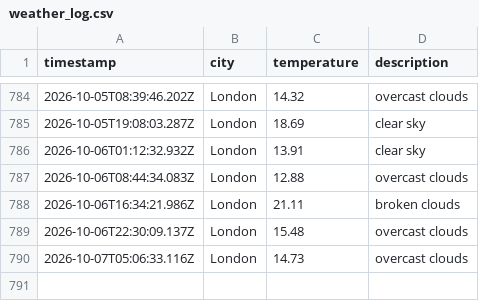
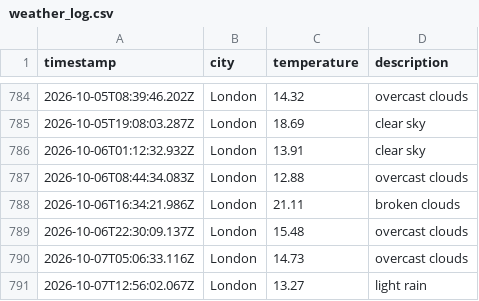
Before and after one commit to ArshaanSindhwani/Weather-DataOps-Pipeline, a CSV file: data/weather_log.csv, drawn as a sheet; only a part is shown, gaps mark what is left out.

```diff
--- a/data/weather_log.csv
+++ b/data/weather_log.csv
@@ -790 +790,2 @@ timestamp,city,temperature,description
 2026-10-07T05:06:33.116Z,London,14.73,overcast clouds
+2026-10-07T12:56:02.067Z,London,13.27,light rain
```
Also changed, not shown: 1 other file.
